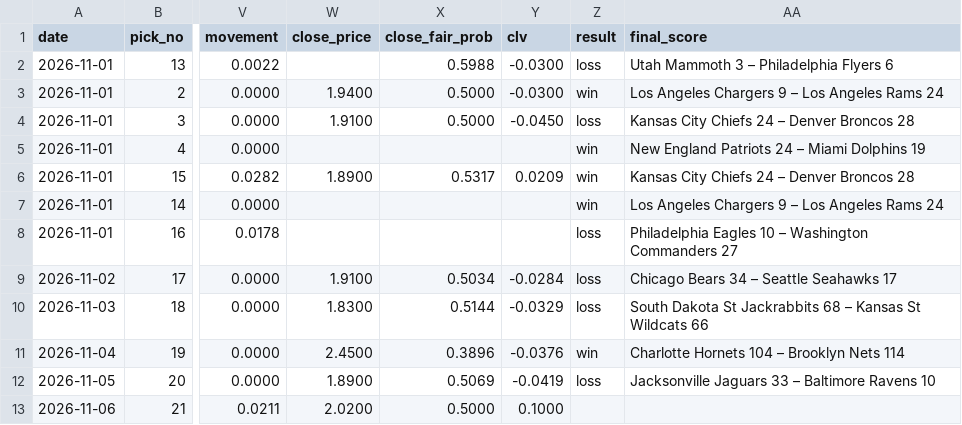
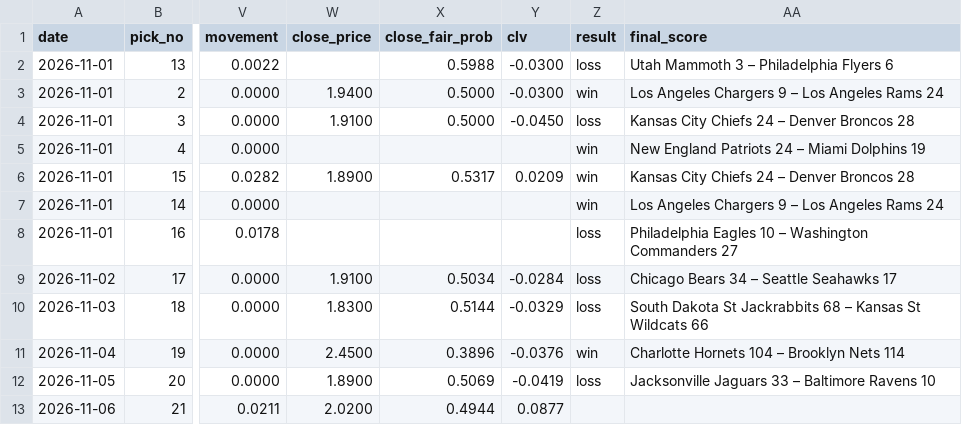
Before and after one commit to StampedPicks/stamped-picks, a CSV file: data/ledger.csv, drawn as a sheet; only a part is shown, gaps mark what is left out; the diff names each change by its address in the sheet, - before the commit and + after, or states it on an @@ line.

Commit message:
ledger 2026-11-07T01:57Z

```diff
--- a/data/ledger.csv
+++ b/data/ledger.csv
-X13 (close_fair_prob): 0.5000
+X13 (close_fair_prob): 0.4944
-Y13 (clv): 0.1000
+Y13 (clv): 0.0877
```
Also changed, not shown: 1 other file.
